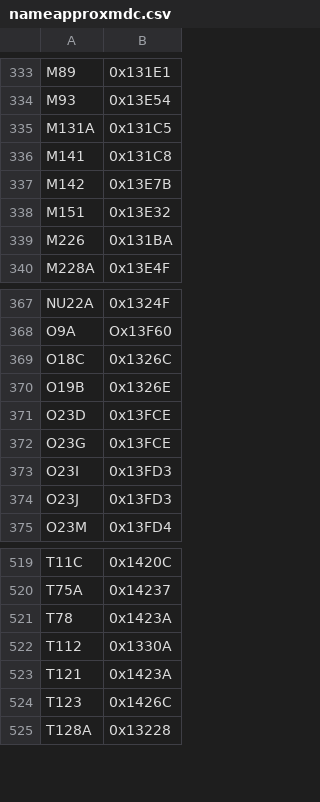
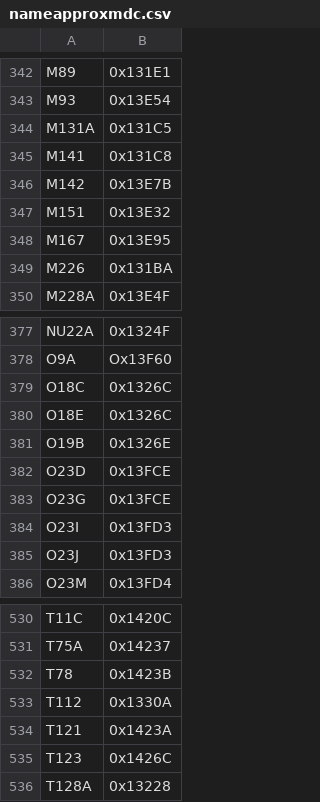
Before and after one commit to nederhof/hieropy, a CSV file: src/hieropy/resources/nameapproxmdc.csv, drawn as a sheet; only a part is shown, gaps mark what is left out; the diff covers the shown part only.

```diff
--- a/src/hieropy/resources/nameapproxmdc.csv
+++ b/src/hieropy/resources/nameapproxmdc.csv
@@ -338,2 +347,3 @@ M142,0x13E7B
 M151,0x13E32
+M167,0x13E95
 M226,0x131BA
@@ -369,2 +379,3 @@ O9A,Ox13F60
 O18C,0x1326C
+O18E,0x1326C
 O19B,0x1326E
@@ -520,3 +531,3 @@ T11C,0x1420C
 T75A,0x14237
-T78,0x1423A
+T78,0x1423B
 T112,0x1330A
```
Also changed, not shown: 9 added rows elsewhere in this file, src/hieropy/resources/nameapproxcompositemdc.csv, src/hieropy/resources/namecompositemdc.csv, 5 other files.
